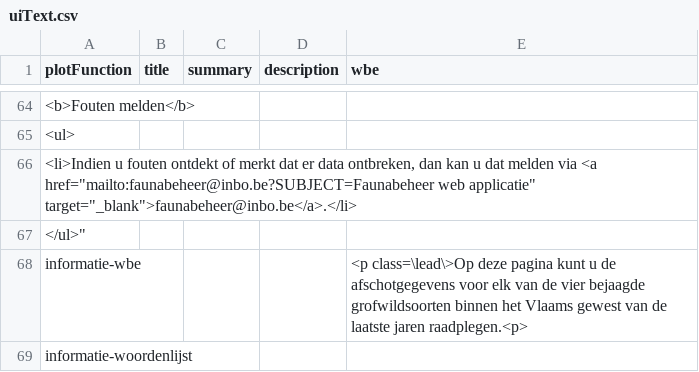
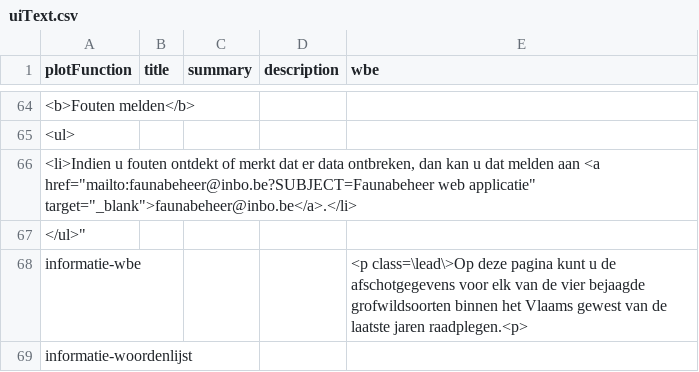
Before and after one commit to inbo/reporting-rshiny-grofwildjacht, a CSV file: reporting-grofwild/inst/extdata/uiText.csv, drawn as a sheet; only a part is shown, gaps mark what is left out; the diff covers the shown part only.

```diff
--- a/reporting-grofwild/inst/extdata/uiText.csv
+++ b/reporting-grofwild/inst/extdata/uiText.csv
@@ -117,3 +116,3 @@
     <ul>
-      <li>Indien u fouten ontdekt of merkt dat er data ontbreken, dan kan u dat melden via <a href="mailto:faunabeheer@inbo.be?SUBJECT=Faunabeheer web applicatie" target="_blank">faunabeheer@inbo.be</a>.</li>
+      <li>Indien u fouten ontdekt of merkt dat er data ontbreken, dan kan u dat melden aan <a href="mailto:faunabeheer@inbo.be?SUBJECT=Faunabeheer web applicatie" target="_blank">faunabeheer@inbo.be</a>.</li>
     </ul>";""
```
Also changed, not shown: 5 edited cells elsewhere in this file.
